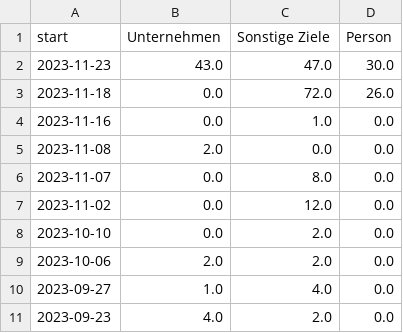
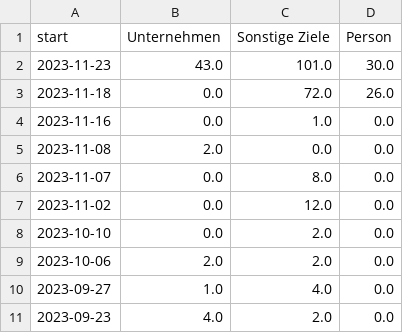
Before and after one commit to correctiv/ru-sanctions-dashboard, a CSV file: src/data/recent_schema_aggregation_de.csv, drawn as a sheet.

Commit message:
:robot: automatic data build

```diff
--- a/src/data/recent_schema_aggregation_de.csv
+++ b/src/data/recent_schema_aggregation_de.csv
@@ -1,3 +1,3 @@
 start,Unternehmen,Sonstige Ziele,Person
-2023-11-23,43.0,47.0,30.0
+2023-11-23,43.0,101.0,30.0
 2023-11-18,0.0,72.0,26.0
```
Also changed, not shown: src/data/recent_origin_aggregation_table.csv, src/data/recent_schema_aggregation_en.csv, 2 other files.
